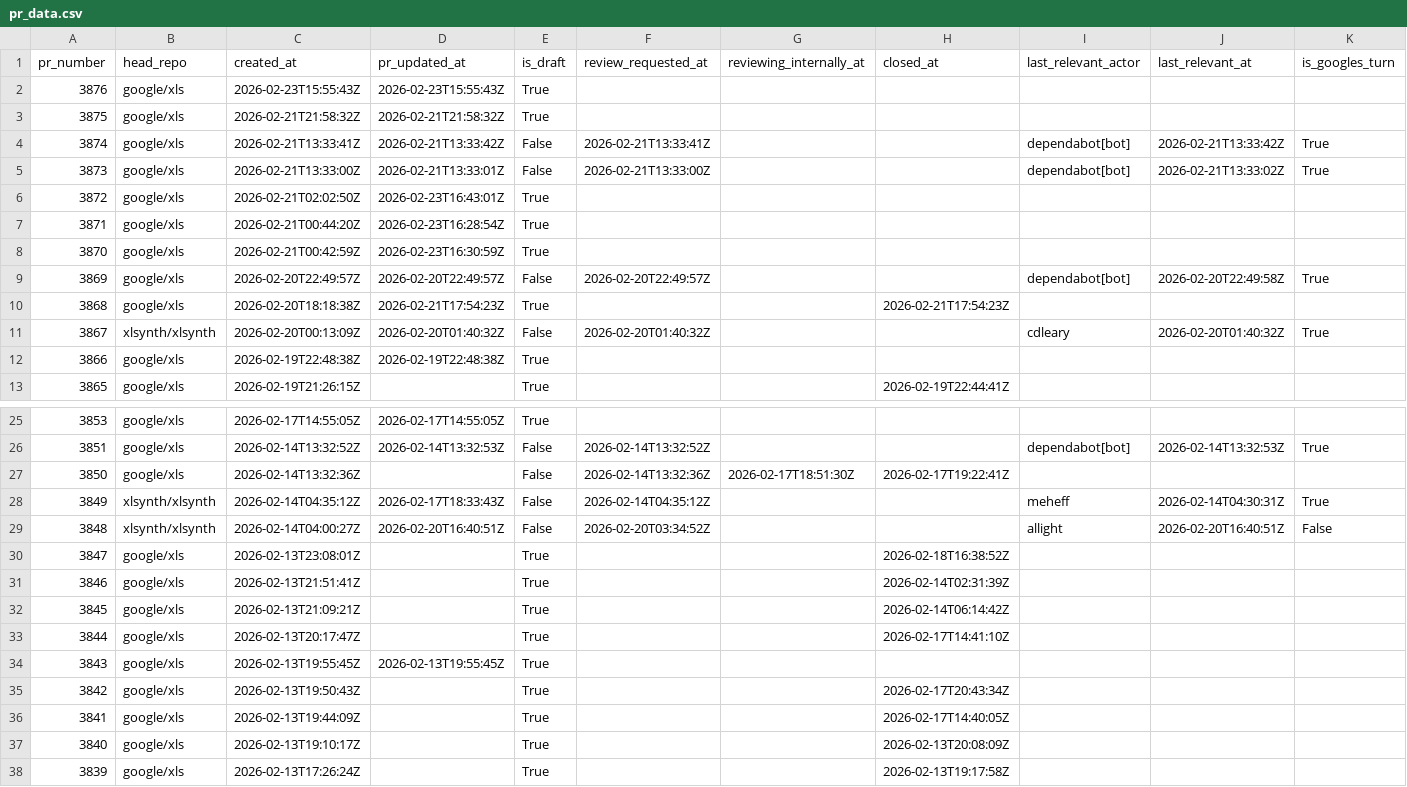
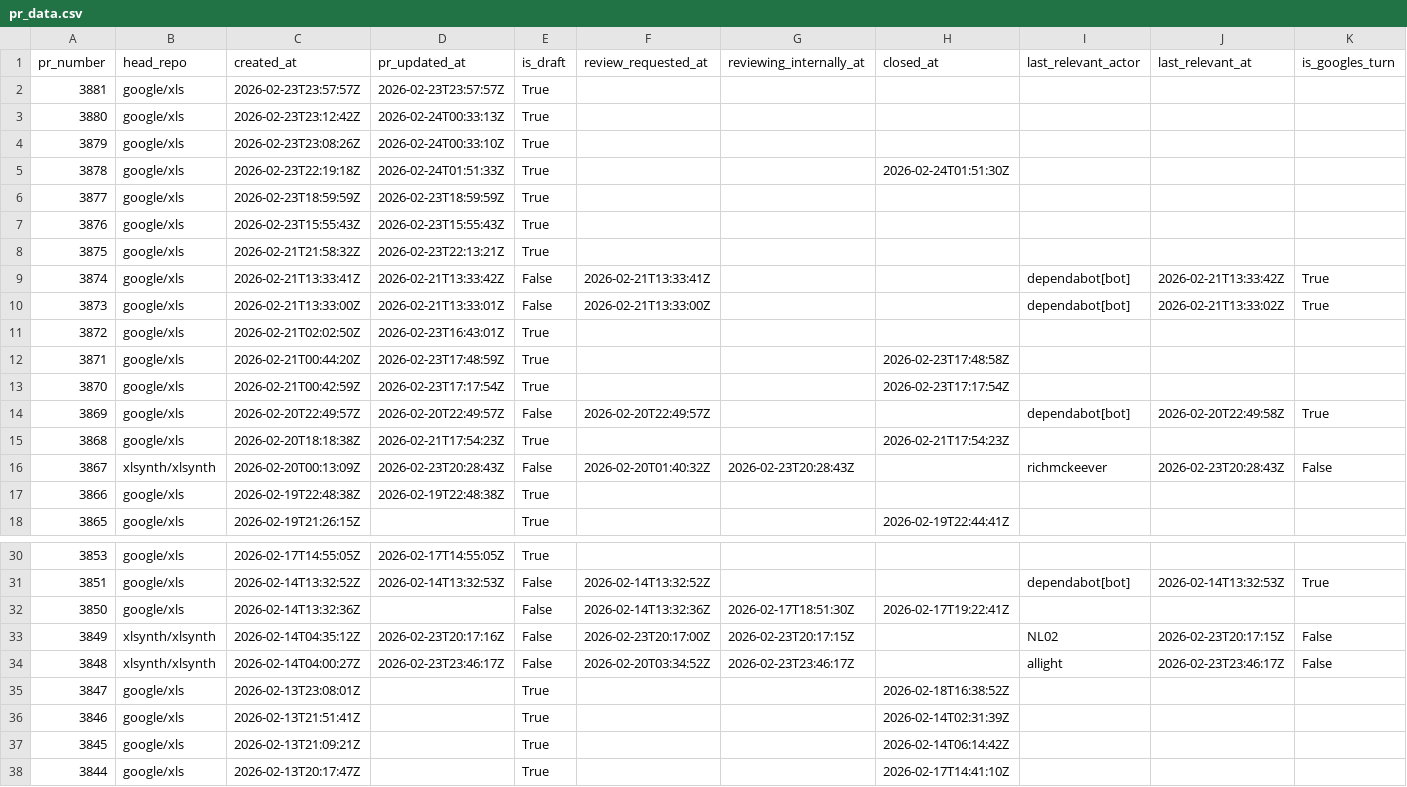
Before and after one commit to xlsynth/xls-pr-data, a CSV file: pr_data.csv, drawn as a sheet; only a part is shown, gaps mark what is left out; the shorter side is filled out with more unchanged rows; the diff covers the shown part only.

```diff
--- a/pr_data.csv
+++ b/pr_data.csv
@@ -1,4 +1,9 @@
 pr_number,head_repo,created_at,pr_updated_at,is_draft,review_requested_at,reviewing_internally_at,closed_at,last_relevant_actor,last_relevant_at,is_googles_turn
+3881,google/xls,2026-02-23T23:57:57Z,2026-02-23T23:57:57Z,True,,,,,,
+3880,google/xls,2026-02-23T23:12:42Z,2026-02-24T00:33:13Z,True,,,,,,
+3879,google/xls,2026-02-23T23:08:26Z,2026-02-24T00:33:10Z,True,,,,,,
+3878,google/xls,2026-02-23T22:19:18Z,2026-02-24T01:51:33Z,True,,,2026-02-24T01:51:30Z,,,
+3877,google/xls,2026-02-23T18:59:59Z,2026-02-23T18:59:59Z,True,,,,,,
 3876,google/xls,2026-02-23T15:55:43Z,2026-02-23T15:55:43Z,True,,,,,,
-3875,google/xls,2026-02-21T21:58:32Z,2026-02-21T21:58:32Z,True,,,,,,
+3875,google/xls,2026-02-21T21:58:32Z,2026-02-23T22:13:21Z,True,,,,,,
 3874,google/xls,2026-02-21T13:33:41Z,2026-02-21T13:33:42Z,False,2026-02-21T13:33:41Z,,,dependabot[bot],2026-02-21T13:33:42Z,True
@@ -6,7 +11,7 @@ pr_number,head_repo,created_at,pr_updated_at,is_draft,review_requested_at,review
 3872,google/xls,2026-02-21T02:02:50Z,2026-02-23T16:43:01Z,True,,,,,,
-3871,google/xls,2026-02-21T00:44:20Z,2026-02-23T16:28:54Z,True,,,,,,
-3870,google/xls,2026-02-21T00:42:59Z,2026-02-23T16:30:59Z,True,,,,,,
+3871,google/xls,2026-02-21T00:44:20Z,2026-02-23T17:48:59Z,True,,,2026-02-23T17:48:58Z,,,
+3870,google/xls,2026-02-21T00:42:59Z,2026-02-23T17:17:54Z,True,,,2026-02-23T17:17:54Z,,,
 3869,google/xls,2026-02-20T22:49:57Z,2026-02-20T22:49:57Z,False,2026-02-20T22:49:57Z,,,dependabot[bot],2026-02-20T22:49:58Z,True
 3868,google/xls,2026-02-20T18:18:38Z,2026-02-21T17:54:23Z,True,,,2026-02-21T17:54:23Z,,,
-3867,xlsynth/xlsynth,2026-02-20T00:13:09Z,2026-02-20T01:40:32Z,False,2026-02-20T01:40:32Z,,,cdleary,2026-02-20T01:40:32Z,True
+3867,xlsynth/xlsynth,2026-02-20T00:13:09Z,2026-02-23T20:28:43Z,False,2026-02-20T01:40:32Z,2026-02-23T20:28:43Z,,richmckeever,2026-02-23T20:28:43Z,False
 3866,google/xls,2026-02-19T22:48:38Z,2026-02-19T22:48:38Z,True,,,,,,
@@ -27,4 +32,4 @@ pr_number,head_repo,created_at,pr_updated_at,is_draft,review_requested_at,review
 3850,google/xls,2026-02-14T13:32:36Z,,False,2026-02-14T13:32:36Z,2026-02-17T18:51:30Z,2026-02-17T19:22:41Z,,,
-3849,xlsynth/xlsynth,2026-02-14T04:35:12Z,2026-02-17T18:33:43Z,False,2026-02-14T04:35:12Z,,,meheff,2026-02-14T04:30:31Z,True
-3848,xlsynth/xlsynth,2026-02-14T04:00:27Z,2026-02-20T16:40:51Z,False,2026-02-20T03:34:52Z,,,allight,2026-02-20T16:40:51Z,False
+3849,xlsynth/xlsynth,2026-02-14T04:35:12Z,2026-02-23T20:17:16Z,False,2026-02-23T20:17:00Z,2026-02-23T20:17:15Z,,NL02,2026-02-23T20:17:15Z,False
+3848,xlsynth/xlsynth,2026-02-14T04:00:27Z,2026-02-23T23:46:17Z,False,2026-02-20T03:34:52Z,2026-02-23T23:46:17Z,,allight,2026-02-23T23:46:17Z,False
 3847,google/xls,2026-02-13T23:08:01Z,,True,,,2026-02-18T16:38:52Z,,,
```
Also changed, not shown: 3 edited cells elsewhere in this file, 3 other files.
